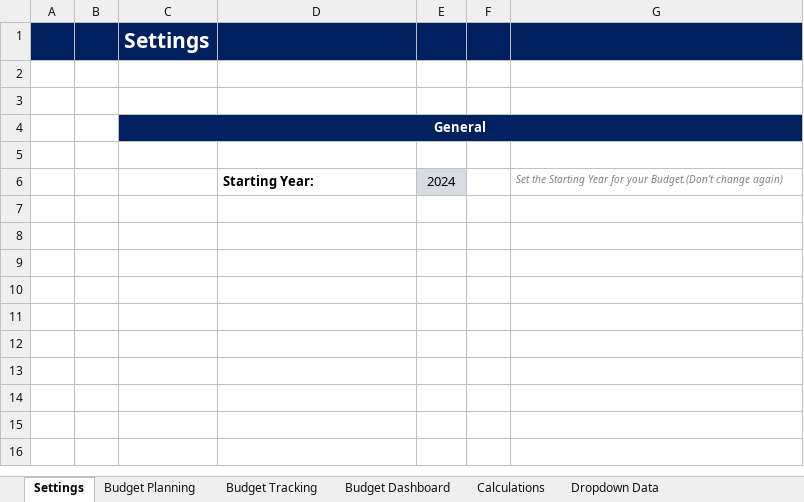
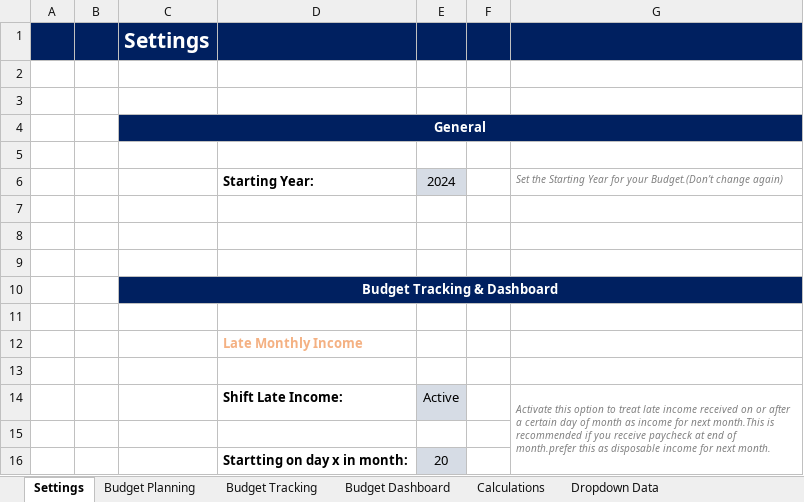
Before and after one commit to devendra-70/Excel_Dashboard, an Excel workbook: Budget.xlsx, sheet Settings, drawn as a sheet; values as stored, in another font and other column widths than the file's, no borders; conditional formats not drawn; the diff names each change by its address in the sheet, - before the commit and + after, or states it on an @@ line.

Commit message:
Added Budget Tracking Section

```diff
--- a/Budget.xlsx (sheet Settings)
+++ b/Budget.xlsx (sheet Settings)
+row 7: (empty)
+row 8: (empty)
+row 9: (empty)
+row 10:  |  | Budget Tracking & Dashboard
+row 11: (empty)
+row 12:  |  |  | Late Monthly Income
+row 13: (empty)
+row 14:  |  |  | Shift Late Income: | Active |  | Activate this option to treat late income received on or after a certain day of month as income for next month.This is recommended if you receive paycheck at end of month.prefer this as disposable income for next month.
+row 15: (empty)
+row 16:  |  |  | Startting on day x in month: | 20
```
Also changed, not shown: sheet Budget Planning, sheet Budget Tracking, formulas that keep their value, hidden cells.
